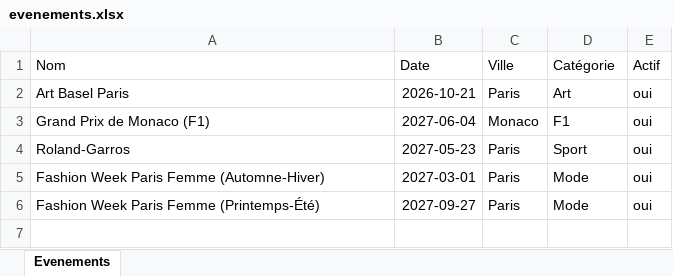
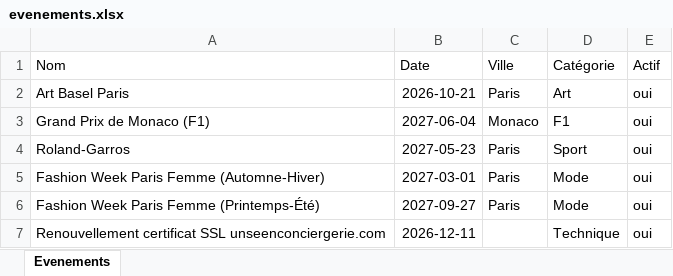
Before and after one commit to unseenconciergerie/unseen-outils, an Excel workbook: radar-unseen/evenements.xlsx, sheet Evenements, drawn as a sheet; values as stored, in another font and other column widths than the file's, no borders; the diff names each change by its address in the sheet, - before the commit and + after, or states it on an @@ line.

Commit message:
Ajout du rappel de renouvellement du certificat SSL

```diff
--- a/radar-unseen/evenements.xlsx (sheet Evenements)
+++ b/radar-unseen/evenements.xlsx (sheet Evenements)
+row 7: Renouvellement certificat SSL unseenconciergerie.com | 2026-12-11 |  | Technique | oui
```
